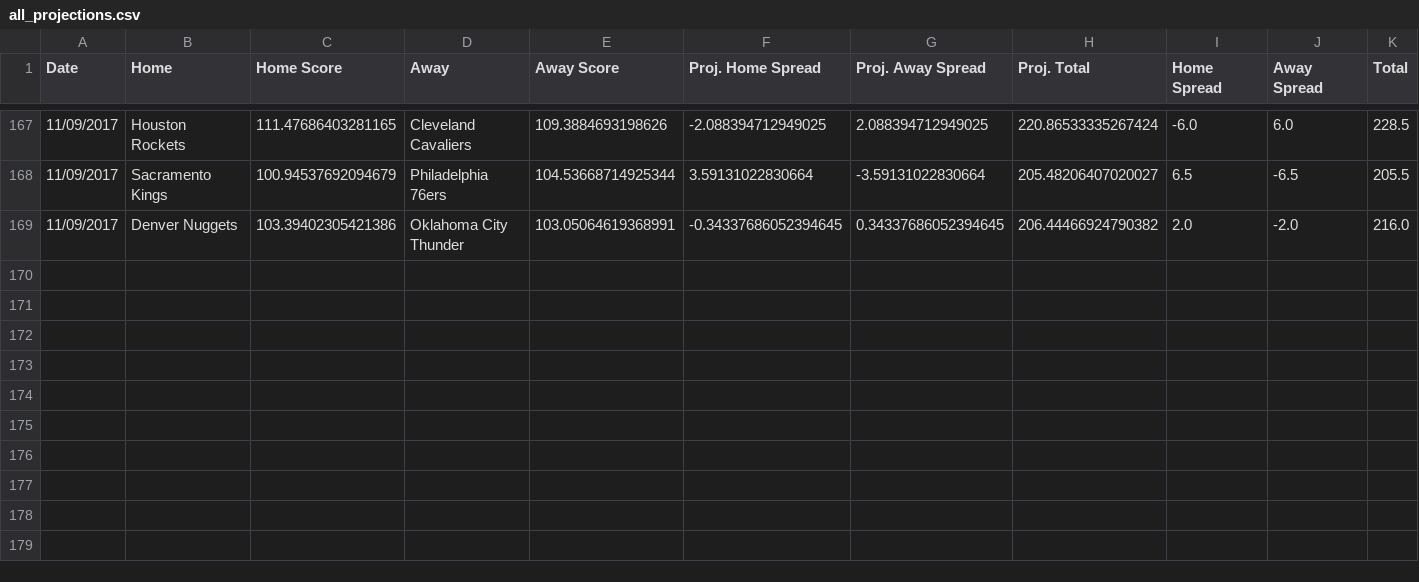
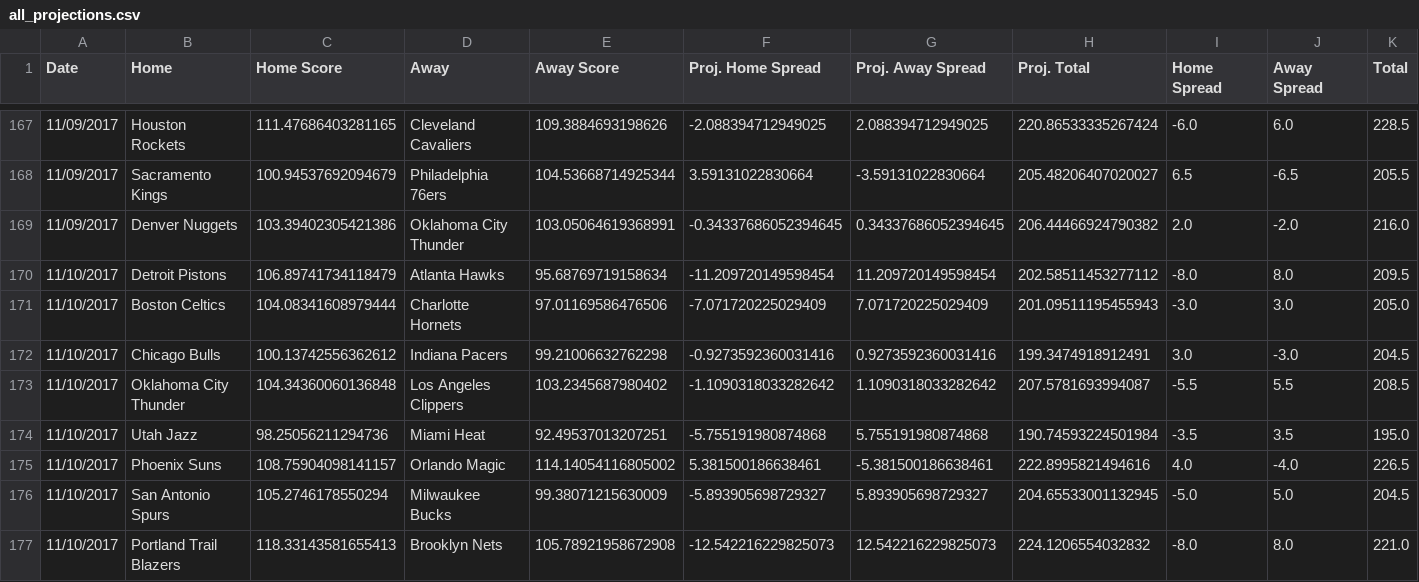
Before and after one commit to RyanOhara/SAM, a CSV file: all_projections.csv, drawn as a sheet; only a part is shown, gaps mark what is left out; rows hold the shown columns only; the diff names each change by its address in the sheet, - before the commit and + after, or states it on an @@ line.

Commit message:
updated projections, stats, and injuries

```diff
--- a/all_projections.csv
+++ b/all_projections.csv
+row 170: 11/10/2017 | Detroit Pistons | 106.89741734118479 | Atlanta Hawks | 95.68769719158634 | -11.209720149598454 | 11.209720149598454 | 202.58511453277112 | -8.0 | 8.0 | 209.5
+row 171: 11/10/2017 | Boston Celtics | 104.08341608979444 | Charlotte Hornets | 97.01169586476506 | -7.071720225029409 | 7.071720225029409 | 201.09511195455943 | -3.0 | 3.0 | 205.0
+row 172: 11/10/2017 | Chicago Bulls | 100.13742556362612 | Indiana Pacers | 99.21006632762298 | -0.9273592360031416 | 0.9273592360031416 | 199.3474918912491 | 3.0 | -3.0 | 204.5
+row 173: 11/10/2017 | Oklahoma City Thunder | 104.34360060136848 | Los Angeles Clippers | 103.2345687980402 | -1.1090318033282642 | 1.1090318033282642 | 207.5781693994087 | -5.5 | 5.5 | 208.5
+row 174: 11/10/2017 | Utah Jazz | 98.25056211294736 | Miami Heat | 92.49537013207251 | -5.755191980874868 | 5.755191980874868 | 190.74593224501984 | -3.5 | 3.5 | 195.0
+row 175: 11/10/2017 | Phoenix Suns | 108.75904098141157 | Orlando Magic | 114.14054116805002 | 5.381500186638461 | -5.381500186638461 | 222.8995821494616 | 4.0 | -4.0 | 226.5
+row 176: 11/10/2017 | San Antonio Spurs | 105.2746178550294 | Milwaukee Bucks | 99.38071215630009 | -5.893905698729327 | 5.893905698729327 | 204.65533001132945 | -5.0 | 5.0 | 204.5
+row 177: 11/10/2017 | Portland Trail Blazers | 118.33143581655413 | Brooklyn Nets | 105.78921958672908 | -12.542216229825073 | 12.542216229825073 | 224.1206554032832 | -8.0 | 8.0 | 221.0
```
Also changed, not shown: injury_updates.csv, player_updates.csv, 1 other file.
